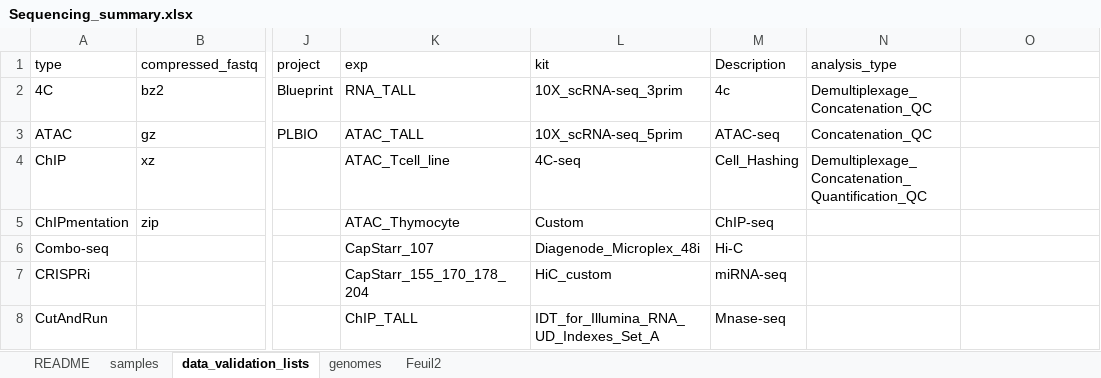
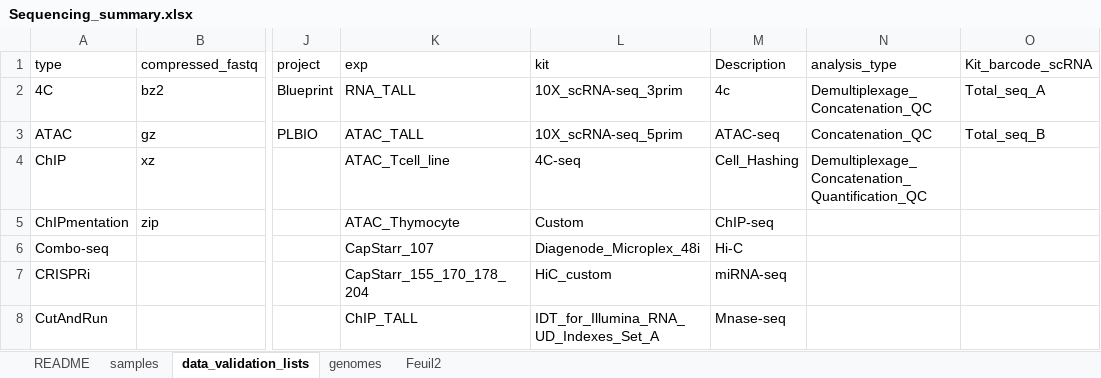
Before and after one commit to SebastienNin/mw-Madaci2021, an Excel workbook: Sequencing_summary.xlsx, sheet data_validation_lists, drawn as a sheet; only a part is shown, gaps mark what is left out; values as stored, in another font and other column widths than the file's, no borders; conditional formats not drawn; the diff names each change by its address in the sheet, - before the commit and + after, or states it on an @@ line.

```diff
--- a/Sequencing_summary.xlsx (sheet data_validation_lists)
+++ b/Sequencing_summary.xlsx (sheet data_validation_lists)
-O1: (empty)
+O1: Kit_barcode_scRNA
-O2 (Kit_barcode_scRNA): (empty)
+O2 (Kit_barcode_scRNA): Total_seq_A
-O3 (Kit_barcode_scRNA): (empty)
+O3 (Kit_barcode_scRNA): Total_seq_B
```
Also changed, not shown: sheet samples, 16 other files.
